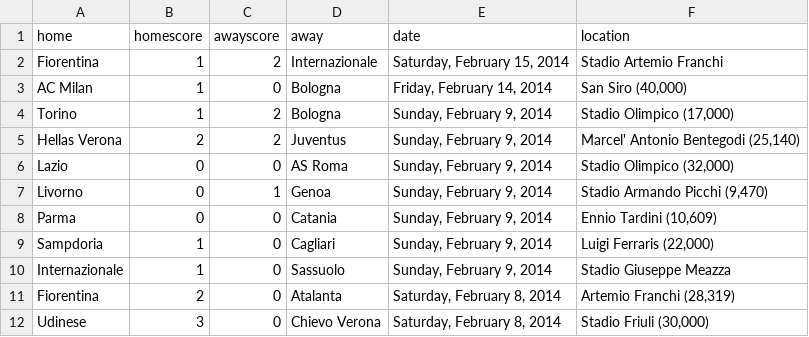
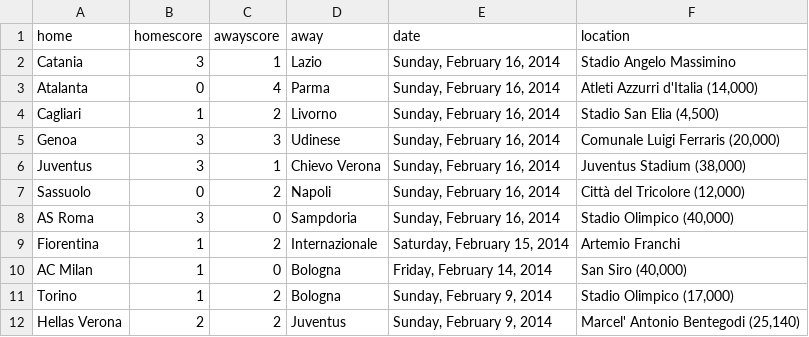
Before and after one commit to llimllib/soccerdata, a CSV file: data/seriea_13_14.csv, drawn as a sheet; only a part is shown; the shorter side is filled out with more unchanged rows.

Commit message:
periodic data update Mon Feb 17 00:03:28 UTC 2014

```diff
--- a/data/seriea_13_14.csv
+++ b/data/seriea_13_14.csv
@@ -1,3 +1,10 @@
 home,homescore,awayscore,away,date,location
-Fiorentina,1,2,Internazionale,"Saturday, February 15, 2014","Stadio Artemio Franchi "
+Catania,3,1,Lazio,"Sunday, February 16, 2014","Stadio Angelo Massimino "
+Atalanta,0,4,Parma,"Sunday, February 16, 2014","Atleti Azzurri d'Italia (14,000)"
+Cagliari,1,2,Livorno,"Sunday, February 16, 2014","Stadio San Elia (4,500)"
+Genoa,3,3,Udinese,"Sunday, February 16, 2014","Comunale Luigi Ferraris (20,000)"
+Juventus,3,1,Chievo Verona,"Sunday, February 16, 2014","Juventus Stadium (38,000)"
+Sassuolo,0,2,Napoli,"Sunday, February 16, 2014","Città del Tricolore (12,000)"
+AS Roma,3,0,Sampdoria,"Sunday, February 16, 2014","Stadio Olimpico (40,000)"
+Fiorentina,1,2,Internazionale,"Saturday, February 15, 2014","Artemio Franchi "
 AC Milan,1,0,Bologna,"Friday, February 14, 2014","San Siro (40,000)"
```
Also changed, not shown: data/bundesliga_13_14.csv, data/eredivisie_13_14.csv, 3 other files.
